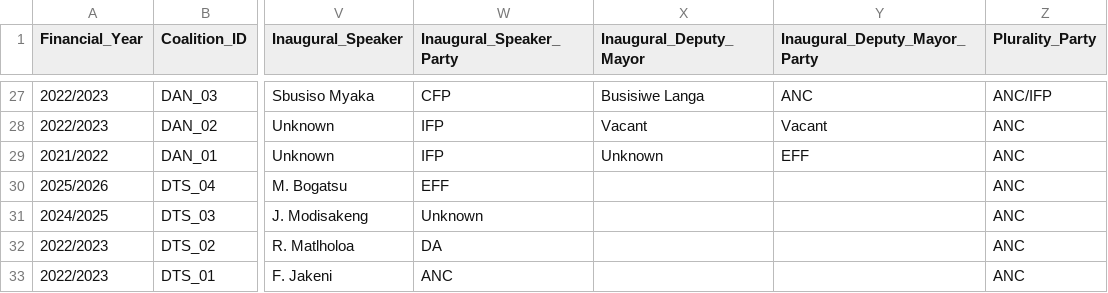
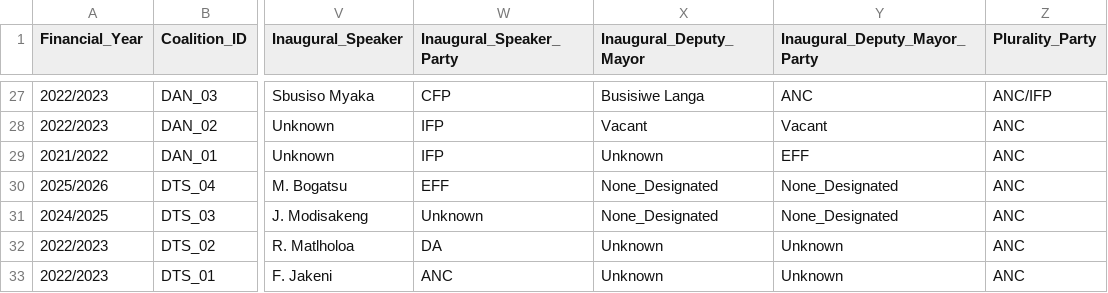
Before and after one commit to mapungubwe-institute/coalitions-barometer-data, a CSV file: data/municipal_administrations.csv, drawn as a sheet; only a part is shown, gaps mark what is left out; the diff covers the shown part only; the diff names each change by its address in the sheet, - before the commit and + after, or states it on an @@ line.

Commit message:
Data refresh: Repairs_Maintenance_Ratio removed from municipal_indicators.csv; 30 deputy-mayor cells and five Notes updated
Export of coalitions-barometer at 63ff099 (cd9e522 for the data). municipal_indicators.csv goes from 13 columns to 12; municipal_administrations.csv carries the officeholder landing of 28c46d6 (30 Inaugural_Deputy_Mayor values, their party cells, five Notes cells). The other four files are unchanged. README: the structure sentence now records the removal.

```diff
--- a/data/municipal_administrations.csv
+++ b/data/municipal_administrations.csv
-X30:X31 (Inaugural_Deputy_Mayor): (empty)
+X30:X31 (Inaugural_Deputy_Mayor): None_Designated
-Y30:Y31 (Inaugural_Deputy_Mayor_Party): (empty)
+Y30:Y31 (Inaugural_Deputy_Mayor_Party): None_Designated
-X32:X33 (Inaugural_Deputy_Mayor): (empty)
+X32:X33 (Inaugural_Deputy_Mayor): Unknown
-Y32:Y33 (Inaugural_Deputy_Mayor_Party): (empty)
+Y32:Y33 (Inaugural_Deputy_Mayor_Party): Unknown
```
Also changed, not shown: 57 edited cells elsewhere in this file, data/municipal_indicators.csv, 1 other file.
